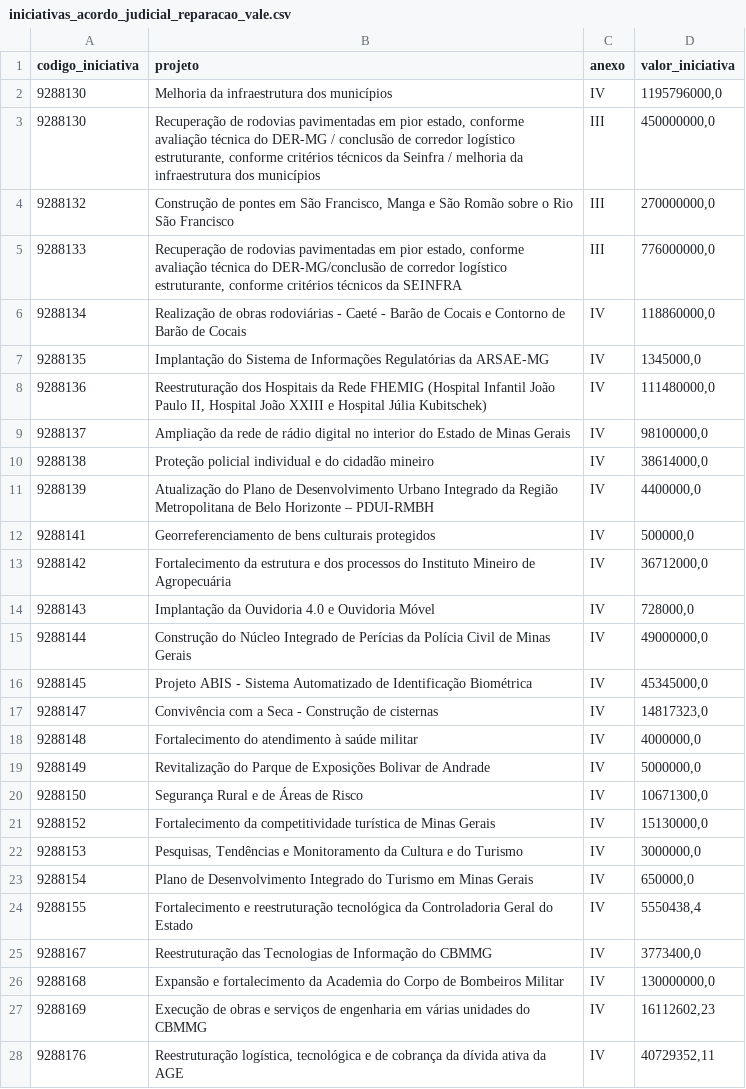
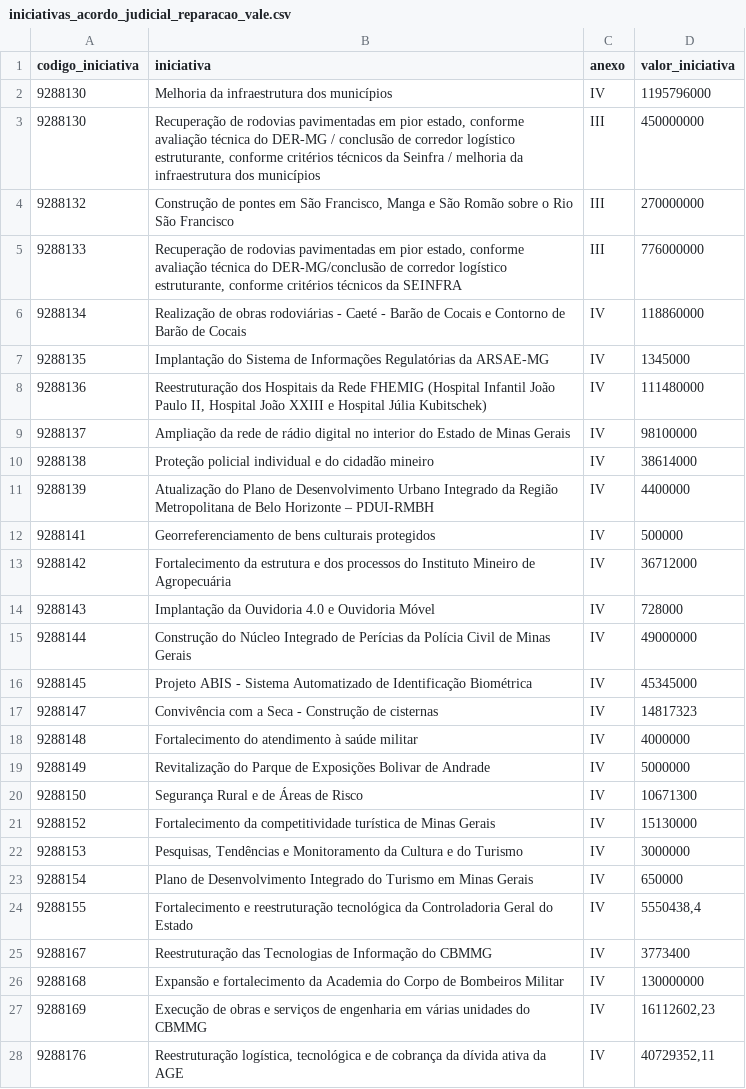
Before and after one commit to transparencia-mg/acordo-judicial-reparacao-vale-iniciativas, a CSV file: dataset/data/iniciativas_acordo_judicial_reparacao_vale.csv, drawn as a sheet; only a part is shown; the diff covers the shown part only.

Commit message:
Up load arquivo iniciativas

```diff
--- a/dataset/data/iniciativas_acordo_judicial_reparacao_vale.csv
+++ b/dataset/data/iniciativas_acordo_judicial_reparacao_vale.csv
@@ -1,27 +1,27 @@
-codigo_iniciativa;projeto;anexo;valor_iniciativa
-9288130;Melhoria da infraestrutura dos municípios;IV;1195796000,0
-9288130;Recuperação de rodovias pavimentadas em pior estado, conforme avaliação técnica do DER-MG / conclusão de corredor logístico estruturante, conforme critérios técnicos da Seinfra / melhoria da infraestrutura dos municípios;III;450000000,0
-9288132;Construção de pontes em São Francisco, Manga e São Romão sobre o Rio São Francisco;III;270000000,0
-9288133;Recuperação de rodovias pavimentadas em pior estado, conforme avaliação técnica do DER-MG/conclusão de corredor logístico estruturante, conforme critérios técnicos da SEINFRA;III;776000000,0
-9288134;Realização de obras rodoviárias - Caeté - Barão de Cocais e Contorno de Barão de Cocais;IV;118860000,0
-9288135;Implantação do Sistema de Informações Regulatórias da ARSAE-MG;IV;1345000,0
-9288136;Reestruturação dos Hospitais da Rede FHEMIG (Hospital Infantil João Paulo II, Hospital João XXIII e Hospital Júlia Kubitschek);IV;111480000,0
-9288137;Ampliação da rede de rádio digital no interior do Estado de Minas Gerais;IV;98100000,0
-9288138;Proteção policial individual e do cidadão mineiro;IV;38614000,0
-9288139;Atualização do Plano de Desenvolvimento Urbano Integrado da Região Metropolitana de Belo Horizonte – PDUI-RMBH;IV;4400000,0
-9288141;Georreferenciamento de bens culturais protegidos;IV;500000,0
-9288142;Fortalecimento da estrutura e dos processos do Instituto Mineiro de Agropecuária;IV;36712000,0
-9288143;Implantação da Ouvidoria 4.0 e Ouvidoria Móvel;IV;728000,0
-9288144;Construção do Núcleo Integrado de Perícias da Polícia Civil de Minas Gerais;IV;49000000,0
-9288145;Projeto ABIS - Sistema Automatizado de Identificação Biométrica;IV;45345000,0
-9288147;Convivência com a Seca - Construção de cisternas;IV;14817323,0
-9288148;Fortalecimento do atendimento à saúde militar;IV;4000000,0
-9288149;Revitalização do Parque de Exposições Bolivar de Andrade;IV;5000000,0
-9288150;Segurança Rural e de Áreas de Risco;IV;10671300,0
-9288152;Fortalecimento da competitividade turística de Minas Gerais;IV;15130000,0
-9288153;Pesquisas, Tendências e Monitoramento da Cultura e do Turismo;IV;3000000,0
-9288154;Plano de Desenvolvimento Integrado do Turismo em Minas Gerais;IV;650000,0
+codigo_iniciativa;iniciativa;anexo;valor_iniciativa
+9288130;Melhoria da infraestrutura dos municípios;IV;1195796000
+9288130;Recuperação de rodovias pavimentadas em pior estado, conforme avaliação técnica do DER-MG / conclusão de corredor logístico estruturante, conforme critérios técnicos da Seinfra / melhoria da infraestrutura dos municípios;III;450000000
+9288132;Construção de pontes em São Francisco, Manga e São Romão sobre o Rio São Francisco;III;270000000
+9288133;Recuperação de rodovias pavimentadas em pior estado, conforme avaliação técnica do DER-MG/conclusão de corredor logístico estruturante, conforme critérios técnicos da SEINFRA;III;776000000
+9288134;Realização de obras rodoviárias - Caeté - Barão de Cocais e Contorno de Barão de Cocais;IV;118860000
+9288135;Implantação do Sistema de Informações Regulatórias da ARSAE-MG;IV;1345000
+9288136;Reestruturação dos Hospitais da Rede FHEMIG (Hospital Infantil João Paulo II, Hospital João XXIII e Hospital Júlia Kubitschek);IV;111480000
+9288137;Ampliação da rede de rádio digital no interior do Estado de Minas Gerais;IV;98100000
+9288138;Proteção policial individual e do cidadão mineiro;IV;38614000
+9288139;Atualização do Plano de Desenvolvimento Urbano Integrado da Região Metropolitana de Belo Horizonte – PDUI-RMBH;IV;4400000
+9288141;Georreferenciamento de bens culturais protegidos;IV;500000
+9288142;Fortalecimento da estrutura e dos processos do Instituto Mineiro de Agropecuária;IV;36712000
+9288143;Implantação da Ouvidoria 4.0 e Ouvidoria Móvel;IV;728000
+9288144;Construção do Núcleo Integrado de Perícias da Polícia Civil de Minas Gerais;IV;49000000
+9288145;Projeto ABIS - Sistema Automatizado de Identificação Biométrica;IV;45345000
+9288147;Convivência com a Seca - Construção de cisternas;IV;14817323
+9288148;Fortalecimento do atendimento à saúde militar;IV;4000000
+9288149;Revitalização do Parque de Exposições Bolivar de Andrade;IV;5000000
+9288150;Segurança Rural e de Áreas de Risco;IV;10671300
+9288152;Fortalecimento da competitividade turística de Minas Gerais;IV;15130000
+9288153;Pesquisas, Tendências e Monitoramento da Cultura e do Turismo;IV;3000000
+9288154;Plano de Desenvolvimento Integrado do Turismo em Minas Gerais;IV;650000
 9288155;Fortalecimento e reestruturação tecnológica da Controladoria Geral do Estado;IV;5550438,4
-9288167;Reestruturação das Tecnologias de Informação do CBMMG;IV;3773400,0
-9288168;Expansão e fortalecimento da Academia do Corpo de Bombeiros Militar;IV;130000000,0
+9288167;Reestruturação das Tecnologias de Informação do CBMMG;IV;3773400
+9288168;Expansão e fortalecimento da Academia do Corpo de Bombeiros Militar;IV;130000000
 9288169;Execução de obras e serviços de engenharia em várias unidades do CBMMG;IV;16112602,23
```
Also changed, not shown: 32 edited cells elsewhere in this file.
